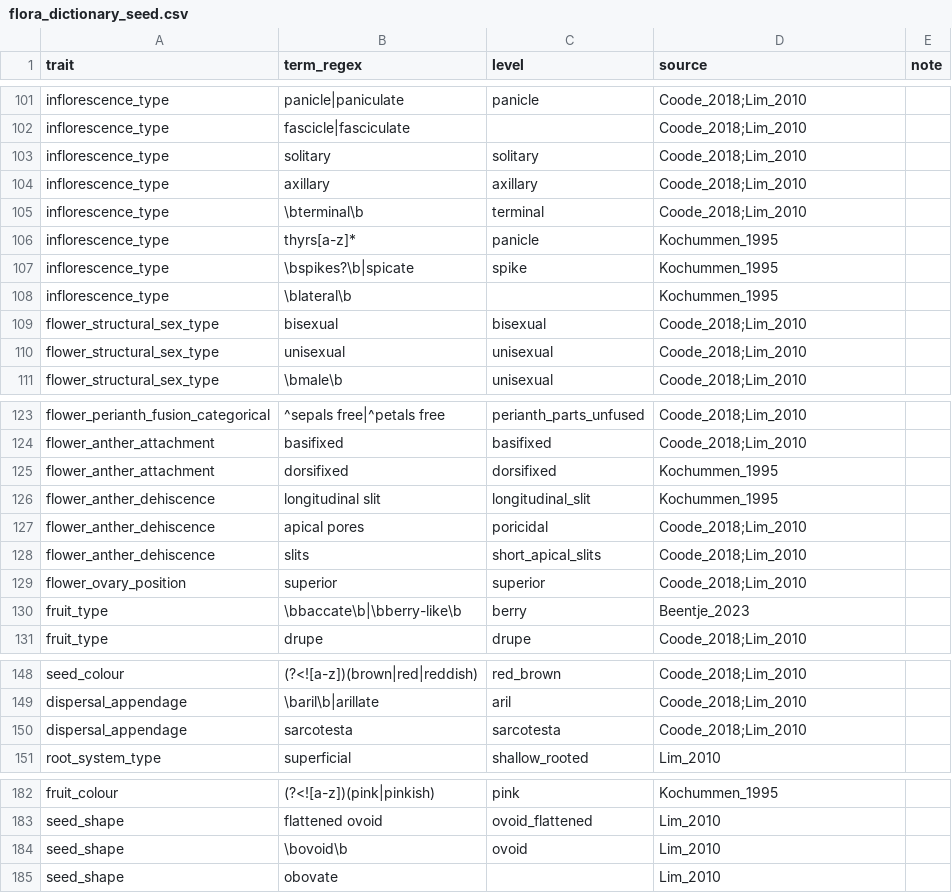
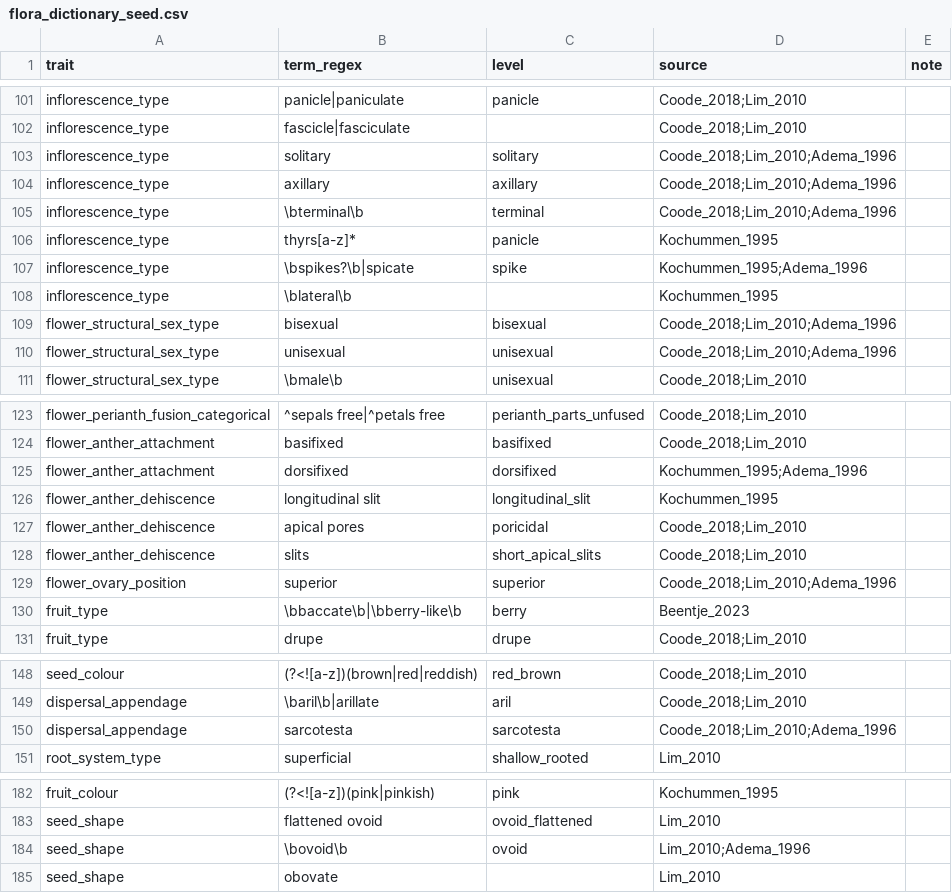
Before and after one commit to hrlai/MYtraits.build, a CSV file: .github/skills/extract-traits-from-floras-my/assets/flora_dictionary_seed.csv, drawn as a sheet; only a part is shown, gaps mark what is left out; the diff covers the shown part only.

```diff
--- a/.github/skills/extract-traits-from-floras-my/assets/flora_dictionary_seed.csv
+++ b/.github/skills/extract-traits-from-floras-my/assets/flora_dictionary_seed.csv
@@ -102,10 +102,10 @@
 "inflorescence_type","fascicle|fasciculate","","Coode_2018;Lim_2010",""
-"inflorescence_type","solitary","solitary","Coode_2018;Lim_2010",""
-"inflorescence_type","axillary","axillary","Coode_2018;Lim_2010",""
-"inflorescence_type","\bterminal\b","terminal","Coode_2018;Lim_2010",""
+"inflorescence_type","solitary","solitary","Coode_2018;Lim_2010;Adema_1996",""
+"inflorescence_type","axillary","axillary","Coode_2018;Lim_2010;Adema_1996",""
+"inflorescence_type","\bterminal\b","terminal","Coode_2018;Lim_2010;Adema_1996",""
 "inflorescence_type","thyrs[a-z]*","panicle","Kochummen_1995",""
-"inflorescence_type","\bspikes?\b|spicate","spike","Kochummen_1995",""
+"inflorescence_type","\bspikes?\b|spicate","spike","Kochummen_1995;Adema_1996",""
 "inflorescence_type","\blateral\b","","Kochummen_1995",""
-"flower_structural_sex_type","bisexual","bisexual","Coode_2018;Lim_2010",""
-"flower_structural_sex_type","unisexual","unisexual","Coode_2018;Lim_2010",""
+"flower_structural_sex_type","bisexual","bisexual","Coode_2018;Lim_2010;Adema_1996",""
+"flower_structural_sex_type","unisexual","unisexual","Coode_2018;Lim_2010;Adema_1996",""
 "flower_structural_sex_type","\bmale\b","unisexual","Coode_2018;Lim_2010",""
@@ -124,3 +124,3 @@
 "flower_anther_attachment","basifixed","basifixed","Coode_2018;Lim_2010",""
-"flower_anther_attachment","dorsifixed","dorsifixed","Kochummen_1995",""
+"flower_anther_attachment","dorsifixed","dorsifixed","Kochummen_1995;Adema_1996",""
 "flower_anther_dehiscence","longitudinal slit","longitudinal_slit","Kochummen_1995",""
@@ -128,3 +128,3 @@
 "flower_anther_dehiscence","slits","short_apical_slits","Coode_2018;Lim_2010",""
-"flower_ovary_position","superior","superior","Coode_2018;Lim_2010",""
+"flower_ovary_position","superior","superior","Coode_2018;Lim_2010;Adema_1996",""
 "fruit_type","\bbaccate\b|\bberry-like\b","berry","Beentje_2023",""
@@ -149,3 +149,3 @@
 "dispersal_appendage","\baril\b|arillate","aril","Coode_2018;Lim_2010",""
-"dispersal_appendage","sarcotesta","sarcotesta","Coode_2018;Lim_2010",""
+"dispersal_appendage","sarcotesta","sarcotesta","Coode_2018;Lim_2010;Adema_1996",""
 "root_system_type","superficial","shallow_rooted","Lim_2010",""
@@ -183,3 +183,3 @@
 "seed_shape","flattened ovoid","ovoid_flattened","Lim_2010",""
-"seed_shape","\bovoid\b","ovoid","Lim_2010",""
+"seed_shape","\bovoid\b","ovoid","Lim_2010;Adema_1996",""
 "seed_shape","obovate","","Lim_2010",""
```
Also changed, not shown: 10 removed rows elsewhere in this file.
